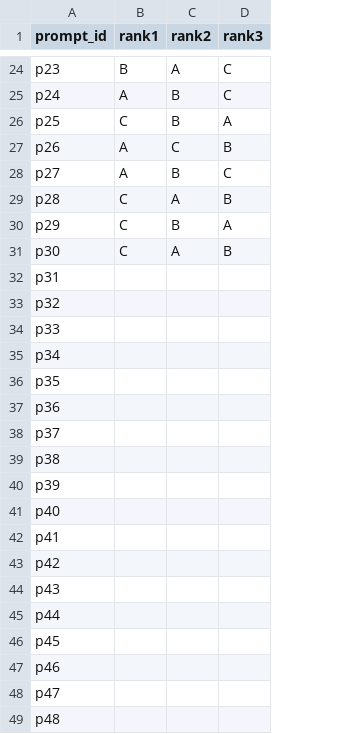
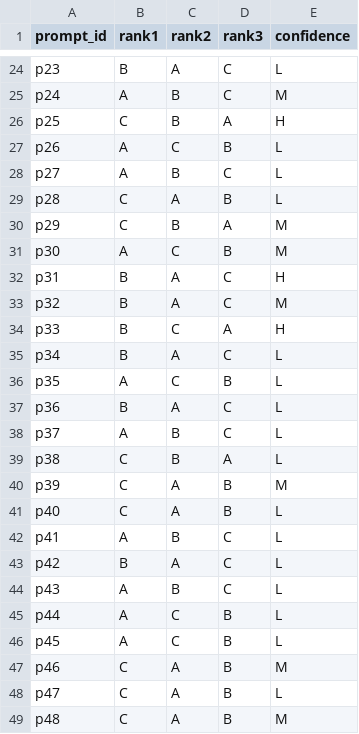
Before and after one commit to miso-booster/senpai-experiments, a CSV file: out/RQ1/20260324_134818_560/answers_alejandro.csv, drawn as a sheet; only a part is shown, gaps mark what is left out; the diff covers the shown part only; the diff names each change by its address in the sheet, - before the commit and + after, or states it on an @@ line.

Commit message:
full alejandro answers rq1

```diff
--- a/out/RQ1/20260324_134818_560/answers_alejandro.csv
+++ b/out/RQ1/20260324_134818_560/answers_alejandro.csv
+column E (confidence), rows 24-49: L | M | H | L | L | L | M | M | H | M | H | L | L | L | L | L | M | L | L | L | L | L | L | M | L | M
-B31 (rank1): C
+B31 (rank1): A
-C31 (rank2): A
+C31 (rank2): C
-B32:B35 (rank1): (empty)
+B32:B35 (rank1): B
-C32:C33 (rank2): (empty)
+C32:C33 (rank2): A
-D32:D33 (rank3): (empty)
+D32:D33 (rank3): C
-C34 (rank2): (empty)
+C34 (rank2): C
-D34 (rank3): (empty)
+D34 (rank3): A
-C35 (rank2): (empty)
+C35 (rank2): A
-D35 (rank3): (empty)
+D35 (rank3): C
-B36 (rank1): (empty)
+B36 (rank1): A
-C36 (rank2): (empty)
+C36 (rank2): C
-D36 (rank3): (empty)
+D36 (rank3): B
-B37 (rank1): (empty)
+B37 (rank1): B
-C37 (rank2): (empty)
+C37 (rank2): A
-D37:D38 (rank3): (empty)
+D37:D38 (rank3): C
-B38 (rank1): (empty)
+B38 (rank1): A
-C38:C39 (rank2): (empty)
+C38:C39 (rank2): B
-B39:B41 (rank1): (empty)
+B39:B41 (rank1): C
-D39 (rank3): (empty)
+D39 (rank3): A
-C40:C41 (rank2): (empty)
+C40:C41 (rank2): A
-D40:D41 (rank3): (empty)
+D40:D41 (rank3): B
-B42 (rank1): (empty)
+B42 (rank1): A
-C42 (rank2): (empty)
+C42 (rank2): B
-D42:D44 (rank3): (empty)
+D42:D44 (rank3): C
-B43 (rank1): (empty)
+B43 (rank1): B
-C43 (rank2): (empty)
+C43 (rank2): A
-B44:B46 (rank1): (empty)
+B44:B46 (rank1): A
-C44 (rank2): (empty)
+C44 (rank2): B
-C45:C46 (rank2): (empty)
+C45:C46 (rank2): C
-D45:D49 (rank3): (empty)
+D45:D49 (rank3): B
-B47:B49 (rank1): (empty)
+B47:B49 (rank1): C
-C47:C49 (rank2): (empty)
+C47:C49 (rank2): A
```
Also changed, not shown: 14 edited cells elsewhere in this file.
